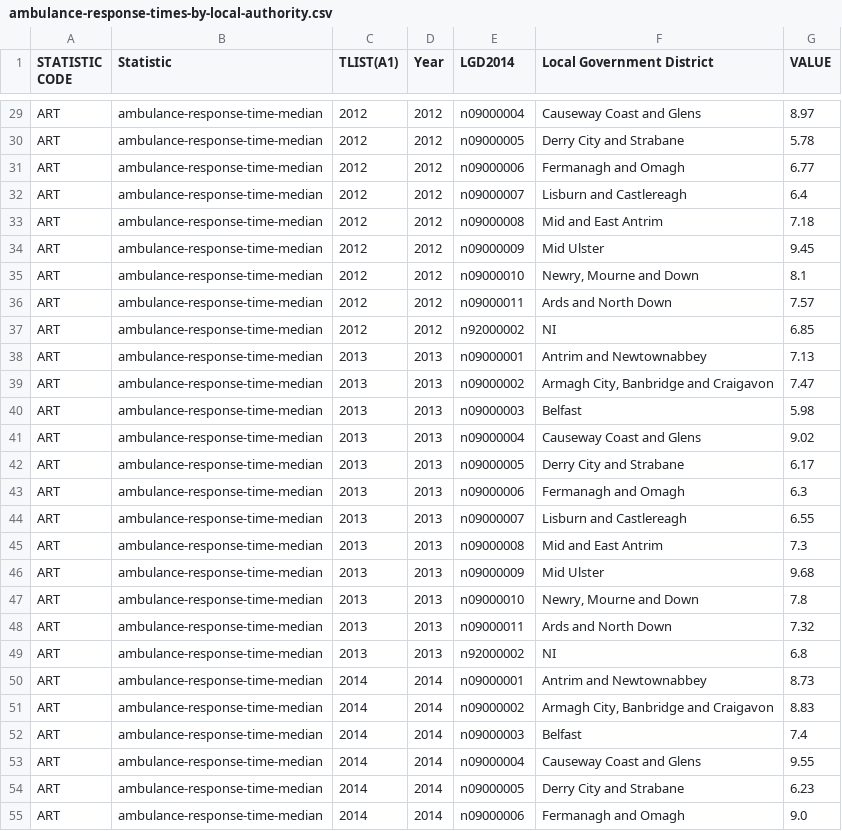
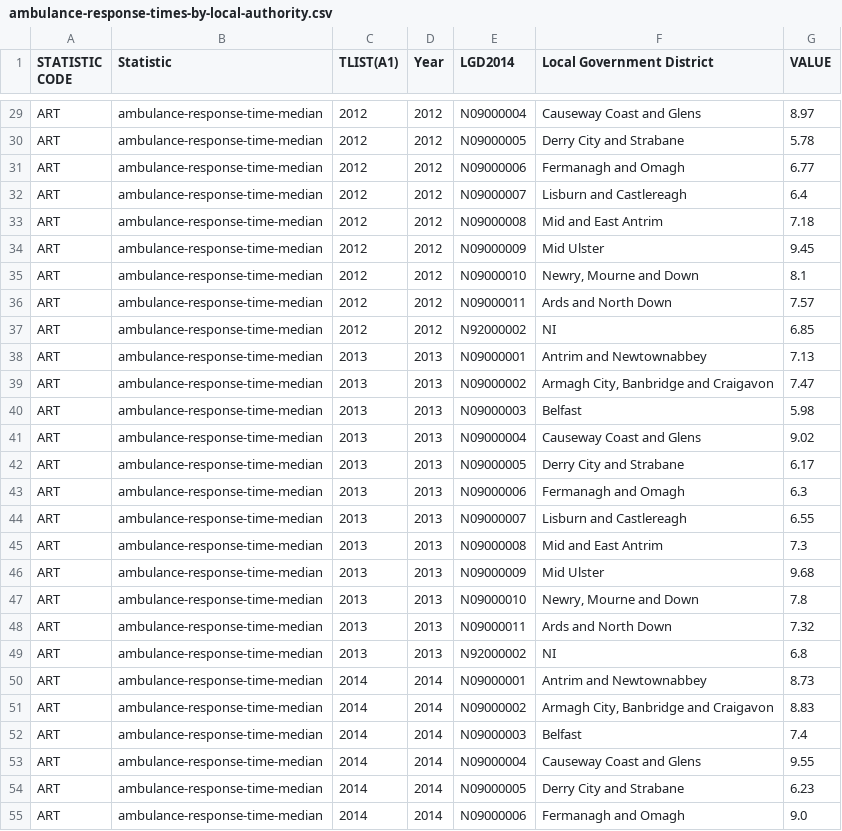
Before and after one commit to GSS-Cogs/provider-nisra, a CSV file: ambulance_response_times_by_la/out/ambulance-response-times-by-local-authority.csv, drawn as a sheet; only a part is shown, gaps mark what is left out; the diff covers the shown part only; the diff names each change by its address in the sheet, - before the commit and + after, or states it on an @@ line.

```diff
--- a/ambulance_response_times_by_la/out/ambulance-response-times-by-local-authority.csv
+++ b/ambulance_response_times_by_la/out/ambulance-response-times-by-local-authority.csv
-E29 (LGD2014): n09000004
+E29 (LGD2014): N09000004
-E30 (LGD2014): n09000005
+E30 (LGD2014): N09000005
-E31 (LGD2014): n09000006
+E31 (LGD2014): N09000006
-E32 (LGD2014): n09000007
+E32 (LGD2014): N09000007
-E33 (LGD2014): n09000008
+E33 (LGD2014): N09000008
-E34 (LGD2014): n09000009
+E34 (LGD2014): N09000009
-E35 (LGD2014): n09000010
+E35 (LGD2014): N09000010
-E36 (LGD2014): n09000011
+E36 (LGD2014): N09000011
-E37 (LGD2014): n92000002
+E37 (LGD2014): N92000002
-E38 (LGD2014): n09000001
+E38 (LGD2014): N09000001
-E39 (LGD2014): n09000002
+E39 (LGD2014): N09000002
-E40 (LGD2014): n09000003
+E40 (LGD2014): N09000003
-E41 (LGD2014): n09000004
+E41 (LGD2014): N09000004
-E42 (LGD2014): n09000005
+E42 (LGD2014): N09000005
-E43 (LGD2014): n09000006
+E43 (LGD2014): N09000006
-E44 (LGD2014): n09000007
+E44 (LGD2014): N09000007
-E45 (LGD2014): n09000008
+E45 (LGD2014): N09000008
-E46 (LGD2014): n09000009
+E46 (LGD2014): N09000009
-E47 (LGD2014): n09000010
+E47 (LGD2014): N09000010
-E48 (LGD2014): n09000011
+E48 (LGD2014): N09000011
-E49 (LGD2014): n92000002
+E49 (LGD2014): N92000002
-E50 (LGD2014): n09000001
+E50 (LGD2014): N09000001
-E51 (LGD2014): n09000002
+E51 (LGD2014): N09000002
-E52 (LGD2014): n09000003
+E52 (LGD2014): N09000003
-E53 (LGD2014): n09000004
+E53 (LGD2014): N09000004
-E54 (LGD2014): n09000005
+E54 (LGD2014): N09000005
-E55 (LGD2014): n09000006
+E55 (LGD2014): N09000006
```
Also changed, not shown: 117 edited cells elsewhere in this file, 6 other files.
